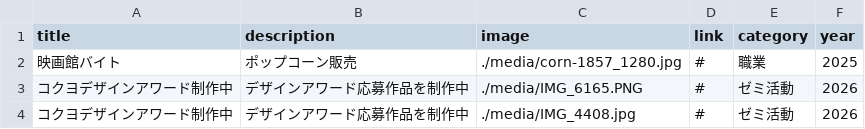
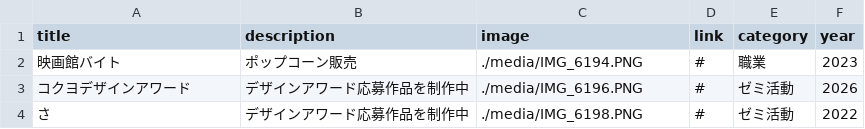
Before and after one commit to g2546089-cloud/portfolio-site, a CSV file: works.csv, drawn as a sheet.

```diff
--- a/works.csv
+++ b/works.csv
@@ -1,4 +1,4 @@
 title,description,image,link,category,year
-映画館バイト,ポップコーン販売,./media/corn-1857_1280.jpg,#,職業,2025
-コクヨデザインアワード制作中,デザインアワード応募作品を制作中,./media/IMG_6165.PNG,#,ゼミ活動,2026
-コクヨデザインアワード制作中,デザインアワード応募作品を制作中,./media/IMG_4408.jpg,#,ゼミ活動,2026
+映画館バイト,ポップコーン販売,./media/IMG_6194.PNG,#,職業,2023
+コクヨデザインアワード,デザインアワード応募作品を制作中,./media/IMG_6196.PNG,#,ゼミ活動,2026
+さ,デザインアワード応募作品を制作中,./media/IMG_6198.PNG,#,ゼミ活動,2022
```
Also changed, not shown: 6 other files.
